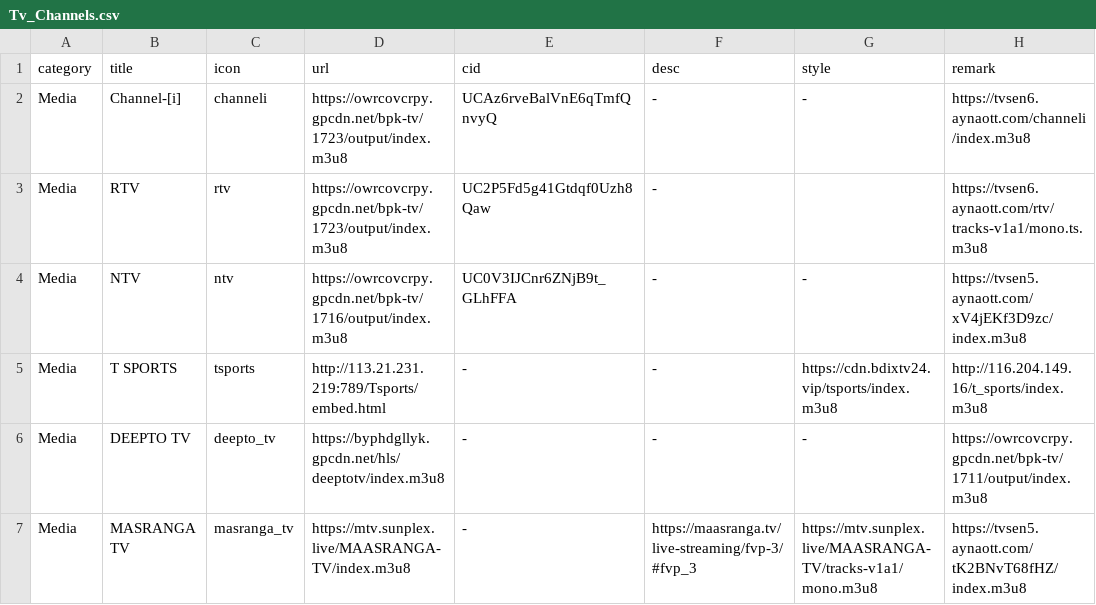
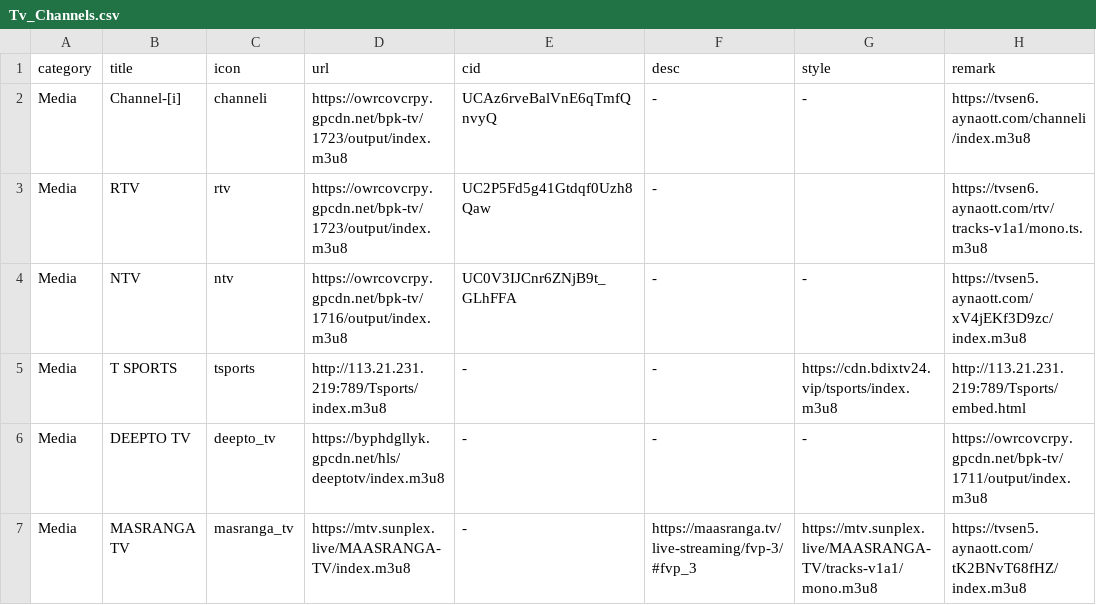
Before and after one commit to Nazrulxp/ClickMedia, a CSV file: Tv_Channels.csv, drawn as a sheet; only a part is shown.

Commit message:
Update Tv_Channels.csv

```diff
--- a/Tv_Channels.csv
+++ b/Tv_Channels.csv
@@ -4,3 +4,3 @@ Media,RTV,rtv,https://owrcovcrpy.gpcdn.net/bpk-tv/1723/output/index.m3u8,UC2P5Fd
 Media,NTV,ntv,https://owrcovcrpy.gpcdn.net/bpk-tv/1716/output/index.m3u8,UC0V3IJCnr6ZNjB9t_GLhFFA,-,-,https://tvsen5.aynaott.com/xV4jEKf3D9zc/index.m3u8
-Media,T SPORTS,tsports,http://113.21.231.219:789/Tsports/embed.html,-,-,https://cdn.bdixtv24.vip/tsports/index.m3u8,http://116.204.149.16/t_sports/index.m3u8
+Media,T SPORTS,tsports,http://113.21.231.219:789/Tsports/index.m3u8,-,-,https://cdn.bdixtv24.vip/tsports/index.m3u8,http://113.21.231.219:789/Tsports/embed.html
 Media,DEEPTO TV,deepto_tv,https://byphdgllyk.gpcdn.net/hls/deeptotv/index.m3u8,-,-,-,https://owrcovcrpy.gpcdn.net/bpk-tv/1711/output/index.m3u8
```
